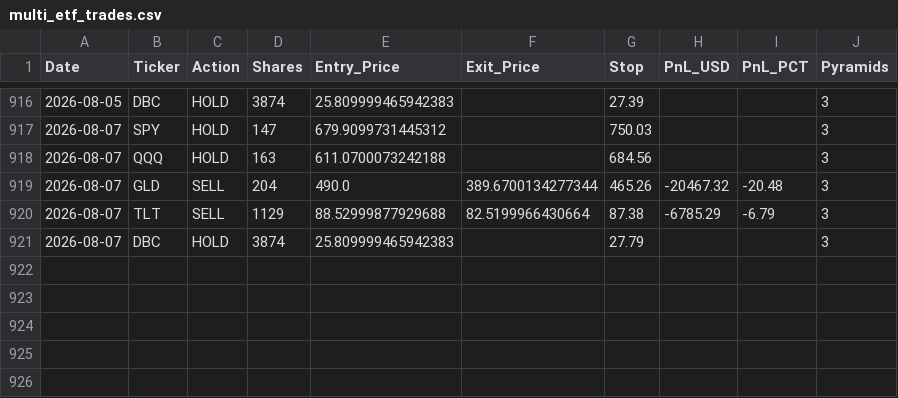
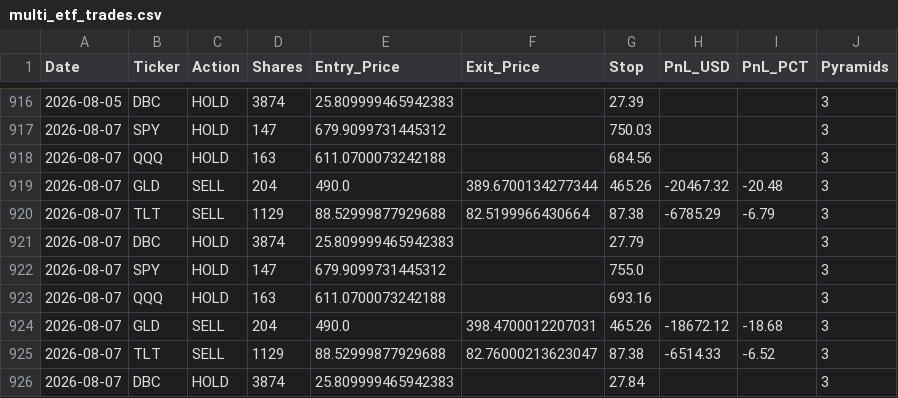
Before and after one commit to pollcerny-sudo/multi-etf-live-signals, a CSV file: multi_etf_trades.csv, drawn as a sheet; only a part is shown, gaps mark what is left out; the diff names each change by its address in the sheet, - before the commit and + after, or states it on an @@ line.

```diff
--- a/multi_etf_trades.csv
+++ b/multi_etf_trades.csv
+row 922: 2026-08-07 | SPY | HOLD | 147 | 679.9099731445312 |  | 755.0 |  |  | 3
+row 923: 2026-08-07 | QQQ | HOLD | 163 | 611.0700073242188 |  | 693.16 |  |  | 3
+row 924: 2026-08-07 | GLD | SELL | 204 | 490.0 | 398.4700012207031 | 465.26 | -18672.12 | -18.68 | 3
+row 925: 2026-08-07 | TLT | SELL | 1129 | 88.52999877929688 | 82.76000213623047 | 87.38 | -6514.33 | -6.52 | 3
+row 926: 2026-08-07 | DBC | HOLD | 3874 | 25.809999465942383 |  | 27.84 |  |  | 3
```
